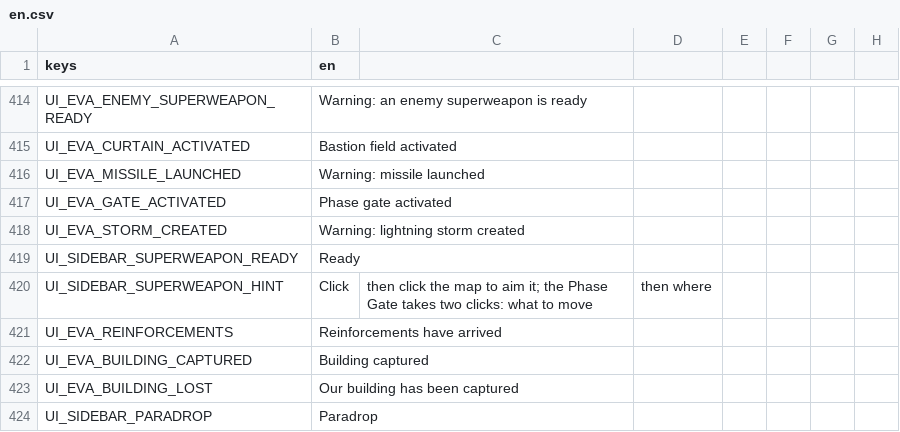
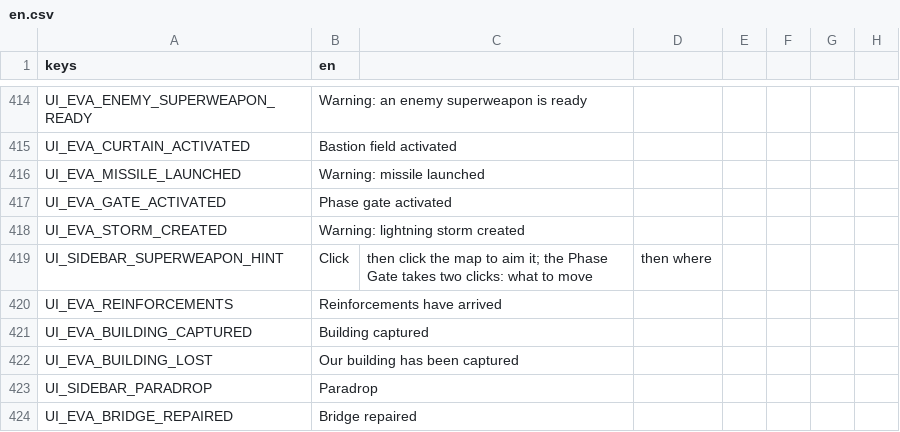
Before and after one commit to MidoMiddle/Red-Alert-2-godot-muiltiplayer-not-original, a CSV file: game/localization/en.csv, drawn as a sheet; only a part is shown, gaps mark what is left out; the shorter side is filled out with more unchanged rows; the diff names each change by its address in the sheet, - before the commit and + after, or states it on an @@ line.

```diff
--- a/game/localization/en.csv
+++ b/game/localization/en.csv
-row 419: UI_SIDEBAR_SUPERWEAPON_READY | Ready
```
Also changed, not shown: 9 other files.
